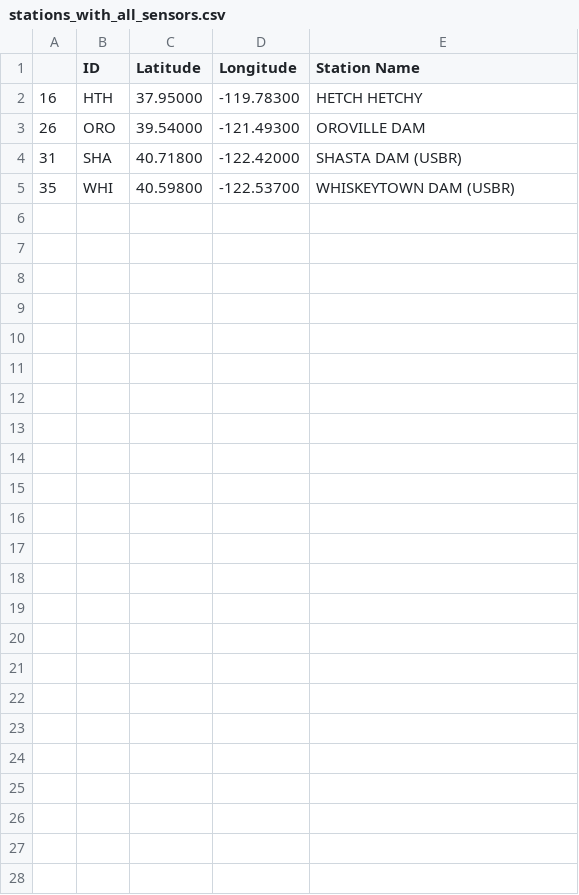
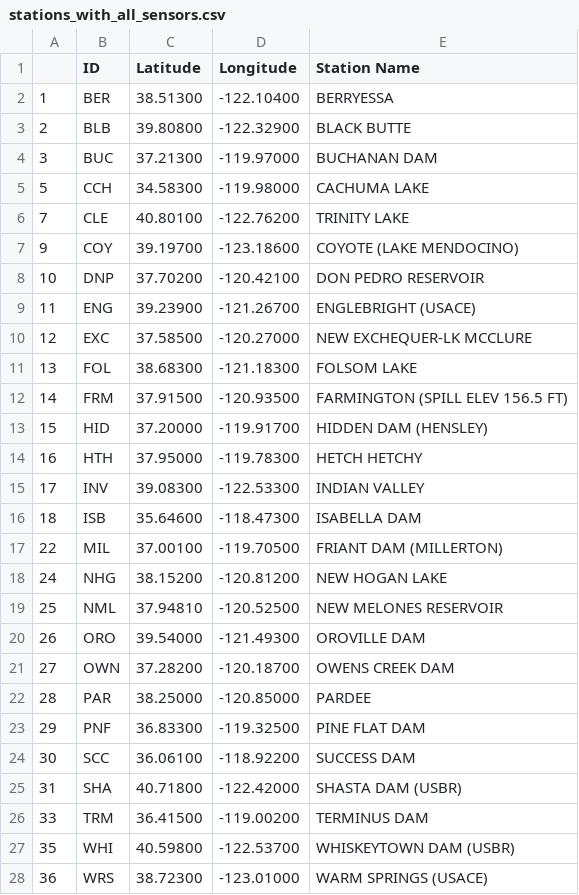
Before and after one commit to christophertull/reservoir-modeling, a CSV file: data/stations_with_all_sensors.csv, drawn as a sheet.

```diff
--- a/data/stations_with_all_sensors.csv
+++ b/data/stations_with_all_sensors.csv
@@ -1,5 +1,28 @@
 ,ID,Latitude,Longitude,Station Name
+1,BER,38.51300,-122.10400,BERRYESSA
+2,BLB,39.80800,-122.32900,BLACK BUTTE
+3,BUC,37.21300,-119.97000,BUCHANAN DAM
+5,CCH,34.58300,-119.98000,CACHUMA LAKE
+7,CLE,40.80100,-122.76200,TRINITY LAKE
+9,COY,39.19700,-123.18600,COYOTE (LAKE MENDOCINO)
+10,DNP,37.70200,-120.42100,DON PEDRO RESERVOIR
+11,ENG,39.23900,-121.26700,ENGLEBRIGHT (USACE)
+12,EXC,37.58500,-120.27000,NEW EXCHEQUER-LK MCCLURE
+13,FOL,38.68300,-121.18300,FOLSOM LAKE
+14,FRM,37.91500,-120.93500,FARMINGTON (SPILL ELEV 156.5 FT)
+15,HID,37.20000,-119.91700,HIDDEN DAM (HENSLEY)
 16,HTH,37.95000,-119.78300,HETCH HETCHY
+17,INV,39.08300,-122.53300,INDIAN VALLEY
+18,ISB,35.64600,-118.47300,ISABELLA DAM
+22,MIL,37.00100,-119.70500,FRIANT DAM (MILLERTON)
+24,NHG,38.15200,-120.81200,NEW HOGAN LAKE
+25,NML,37.94810,-120.52500,NEW MELONES RESERVOIR
 26,ORO,39.54000,-121.49300,OROVILLE DAM
+27,OWN,37.28200,-120.18700,OWENS CREEK DAM
+28,PAR,38.25000,-120.85000,PARDEE
+29,PNF,36.83300,-119.32500,PINE FLAT DAM
+30,SCC,36.06100,-118.92200,SUCCESS DAM
 31,SHA,40.71800,-122.42000,SHASTA DAM  (USBR)
+33,TRM,36.41500,-119.00200,TERMINUS DAM
 35,WHI,40.59800,-122.53700,WHISKEYTOWN DAM (USBR)
+36,WRS,38.72300,-123.01000,WARM SPRINGS (USACE)
```
Also changed, not shown: 4 other files.
